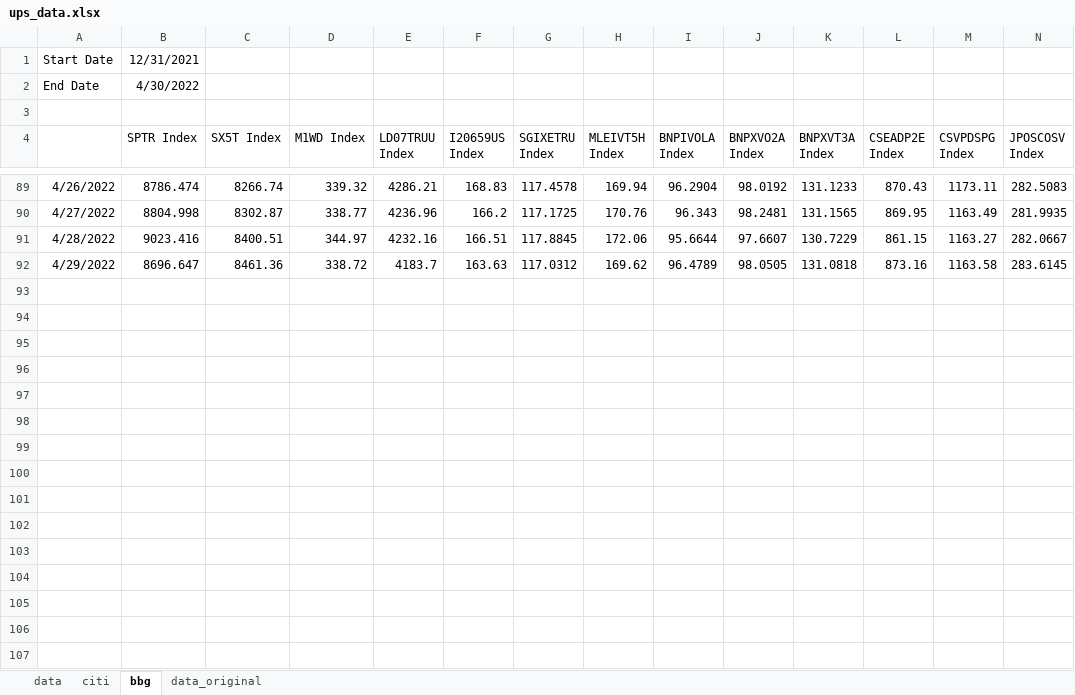
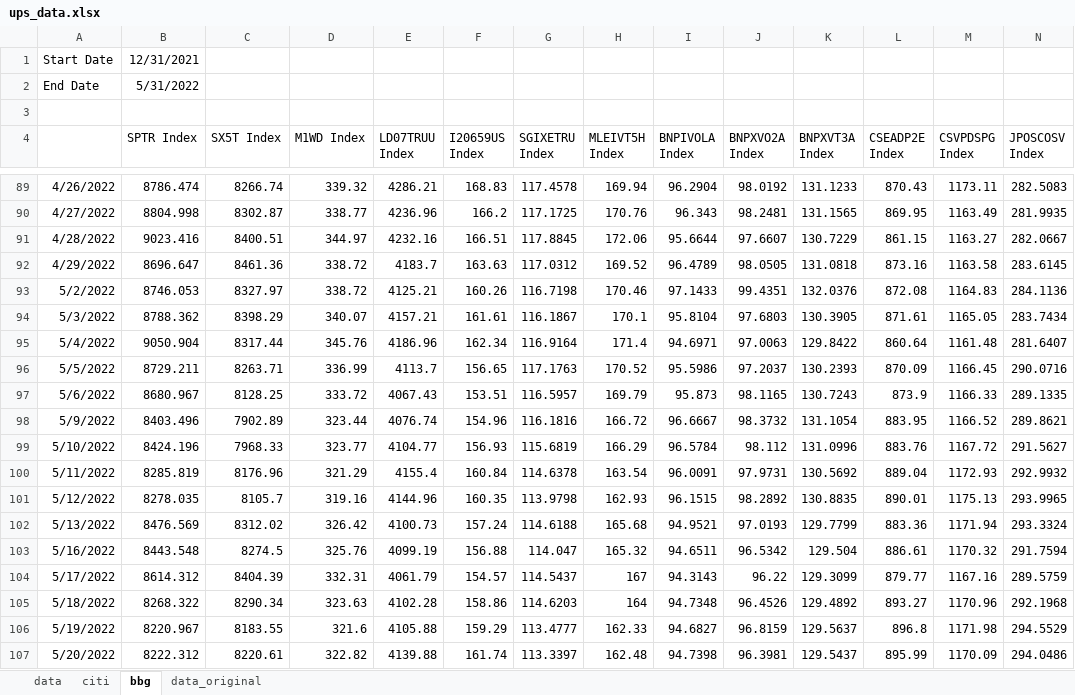
Before and after one commit to pforjoeUPS/RMP, an Excel workbook: EquityHedging/data/update_strats/ups_data.xlsx, sheet bbg, drawn as a sheet; only a part is shown, gaps mark what is left out; values as stored, in another font and other column widths than the file's, no borders; rows hold the shown columns only; the diff covers the shown part only; the diff names each change by its address in the sheet, - before the commit and + after, or states it on an @@ line.

```diff
--- a/EquityHedging/data/update_strats/ups_data.xlsx (sheet bbg)
+++ b/EquityHedging/data/update_strats/ups_data.xlsx (sheet bbg)
-B2 (SPTR Index): 4/30/2022
+B2 (SPTR Index): 5/31/2022
-H92 (MLEIVT5H Index): 169.62
+H92 (MLEIVT5H Index): 169.52
+row 93: 5/2/2022 | 8746.053 | 8327.97 | 338.72 | 4125.21 | 160.26 | 116.7198 | 170.46 | 97.1433 | 99.4351 | 132.0376 | 872.08 | 1164.83 | 284.1136
+row 94: 5/3/2022 | 8788.362 | 8398.29 | 340.07 | 4157.21 | 161.61 | 116.1867 | 170.1 | 95.8104 | 97.6803 | 130.3905 | 871.61 | 1165.05 | 283.7434
+row 95: 5/4/2022 | 9050.904 | 8317.44 | 345.76 | 4186.96 | 162.34 | 116.9164 | 171.4 | 94.6971 | 97.0063 | 129.8422 | 860.64 | 1161.48 | 281.6407
+row 96: 5/5/2022 | 8729.211 | 8263.71 | 336.99 | 4113.7 | 156.65 | 117.1763 | 170.52 | 95.5986 | 97.2037 | 130.2393 | 870.09 | 1166.45 | 290.0716
+row 97: 5/6/2022 | 8680.967 | 8128.25 | 333.72 | 4067.43 | 153.51 | 116.5957 | 169.79 | 95.873 | 98.1165 | 130.7243 | 873.9 | 1166.33 | 289.1335
+row 98: 5/9/2022 | 8403.496 | 7902.89 | 323.44 | 4076.74 | 154.96 | 116.1816 | 166.72 | 96.6667 | 98.3732 | 131.1054 | 883.95 | 1166.52 | 289.8621
+row 99: 5/10/2022 | 8424.196 | 7968.33 | 323.77 | 4104.77 | 156.93 | 115.6819 | 166.29 | 96.5784 | 98.112 | 131.0996 | 883.76 | 1167.72 | 291.5627
+row 100: 5/11/2022 | 8285.819 | 8176.96 | 321.29 | 4155.4 | 160.84 | 114.6378 | 163.54 | 96.0091 | 97.9731 | 130.5692 | 889.04 | 1172.93 | 292.9932
+row 101: 5/12/2022 | 8278.035 | 8105.7 | 319.16 | 4144.96 | 160.35 | 113.9798 | 162.93 | 96.1515 | 98.2892 | 130.8835 | 890.01 | 1175.13 | 293.9965
+row 102: 5/13/2022 | 8476.569 | 8312.02 | 326.42 | 4100.73 | 157.24 | 114.6188 | 165.68 | 94.9521 | 97.0193 | 129.7799 | 883.36 | 1171.94 | 293.3324
+row 103: 5/16/2022 | 8443.548 | 8274.5 | 325.76 | 4099.19 | 156.88 | 114.047 | 165.32 | 94.6511 | 96.5342 | 129.504 | 886.61 | 1170.32 | 291.7594
+row 104: 5/17/2022 | 8614.312 | 8404.39 | 332.31 | 4061.79 | 154.57 | 114.5437 | 167 | 94.3143 | 96.22 | 129.3099 | 879.77 | 1167.16 | 289.5759
+row 105: 5/18/2022 | 8268.322 | 8290.34 | 323.63 | 4102.28 | 158.86 | 114.6203 | 164 | 94.7348 | 96.4526 | 129.4892 | 893.27 | 1170.96 | 292.1968
+row 106: 5/19/2022 | 8220.967 | 8183.55 | 321.6 | 4105.88 | 159.29 | 113.4777 | 162.33 | 94.6827 | 96.8159 | 129.5637 | 896.8 | 1171.98 | 294.5529
+row 107: 5/20/2022 | 8222.312 | 8220.61 | 322.82 | 4139.88 | 161.74 | 113.3397 | 162.48 | 94.7398 | 96.3981 | 129.5437 | 895.99 | 1170.09 | 294.0486
```
Also changed, not shown: 7 added rows and 1 edited cell elsewhere in this sheet, sheet data, formulas that keep their value.
